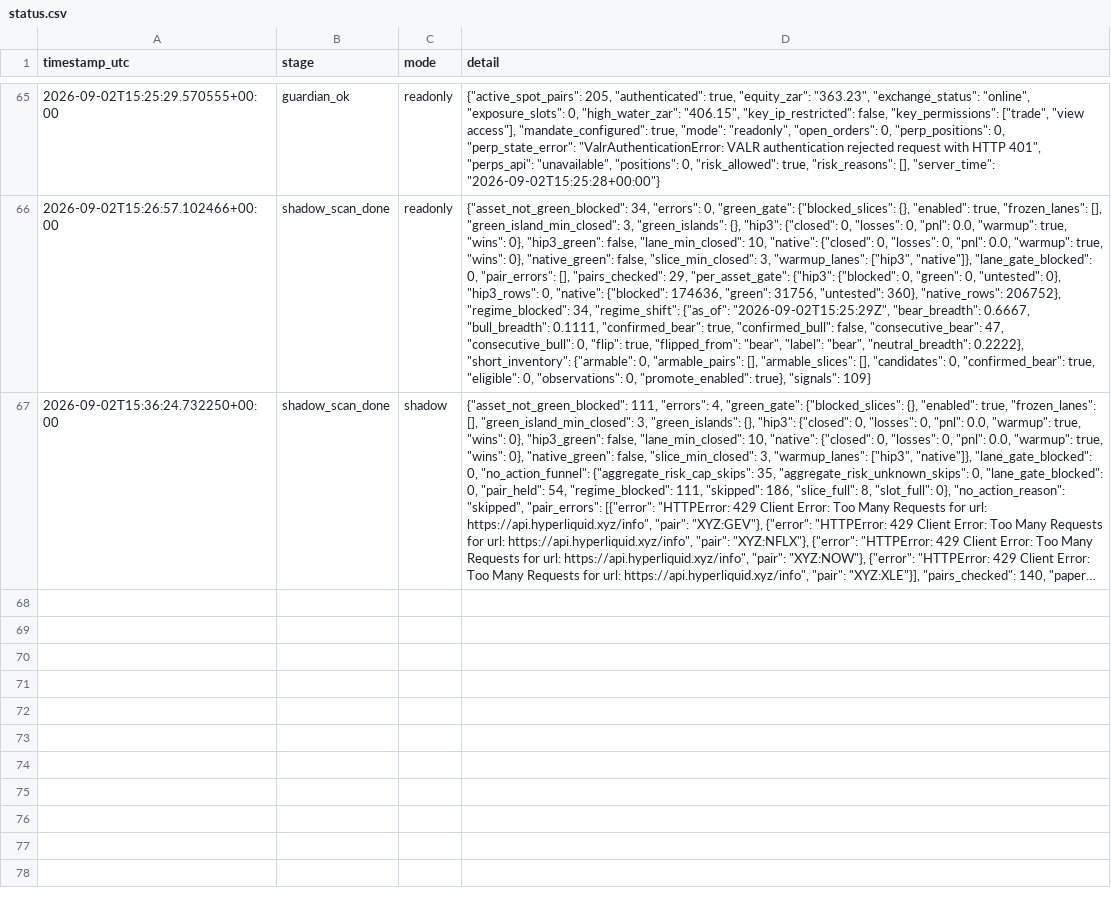
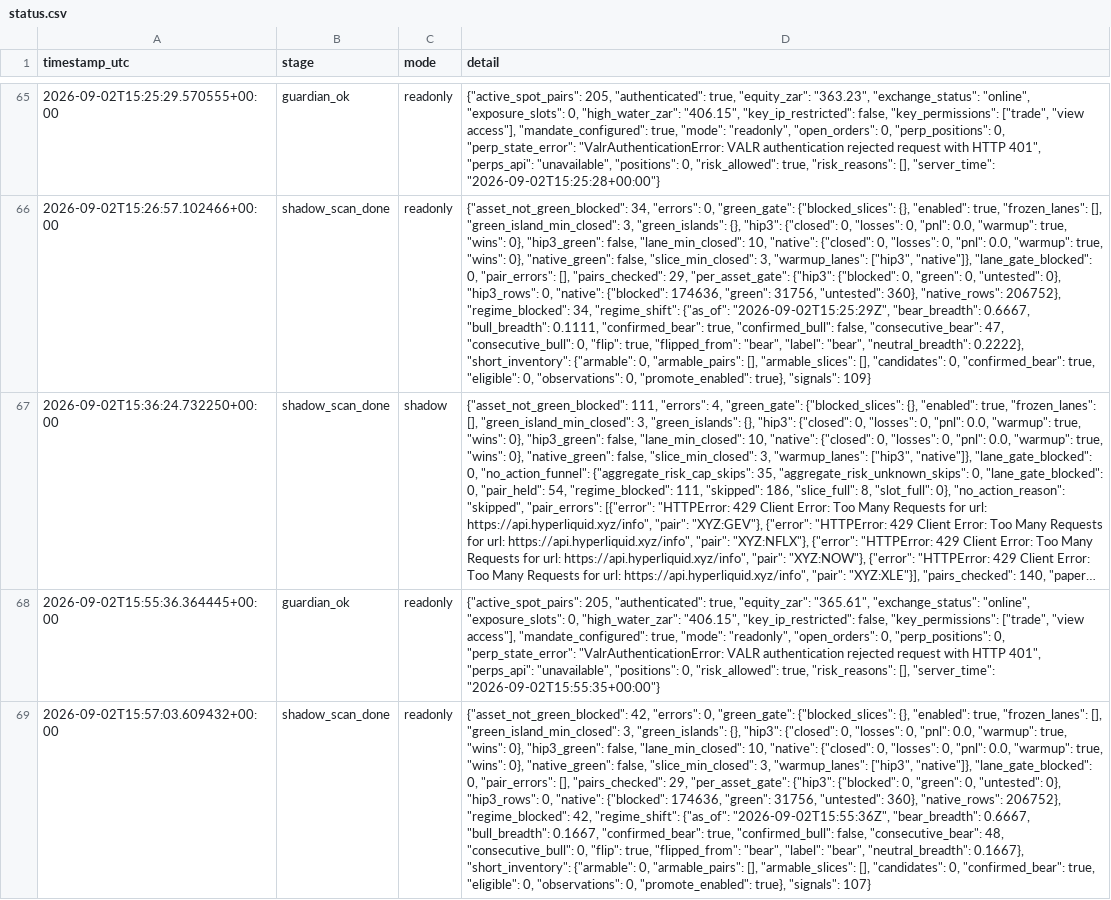
Before and after one commit to 6ixtyn9-sudo/Breakwater, a CSV file: localdata/status.csv, drawn as a sheet; only a part is shown, gaps mark what is left out; long unchanged cells end in …; the diff names each change by its address in the sheet, - before the commit and + after, or states it on an @@ line.

```diff
--- a/localdata/status.csv
+++ b/localdata/status.csv
+row 68: 2026-09-02T15:55:36.364445+00:00 | guardian_ok | readonly | {"active_spot_pairs": 205, "authenticated": true, "equity_zar": "365.61", "exchange_status": "online", "exposure_slots": 0, "high_water_zar": "406.15", "key_ip_restricted": false, "key_permissions": ["trade", "view access"], "mandate_configured": true, "mode": "readonly", "open_orders": 0, "perp_positions": 0, "perp_state_error": "ValrAuthenticationError: VALR authentication rejected request with HTTP 401", "perps_api": "unavailable", "positions": 0, "risk_allowed": true, "risk_reasons": [], "server_time": "2026-09-02T15:55:35+00:00"}
+row 69: 2026-09-02T15:57:03.609432+00:00 | shadow_scan_done | readonly | {"asset_not_green_blocked": 42, "errors": 0, "green_gate": {"blocked_slices": {}, "enabled": true, "frozen_lanes": [], "green_island_min_closed": 3, "green_islands": {}, "hip3": {"closed": 0, "losses": 0, "pnl": 0.0, "warmup": true, "wins": 0}, "hip3_green": false, "lane_min_closed": 10, "native": {"closed": 0, "losses": 0, "pnl": 0.0, "warmup": true, "wins": 0}, "native_green": false, "slice_min_closed": 3, "warmup_lanes": ["hip3", "native"]}, "lane_gate_blocked": 0, "pair_errors": [], "pairs_checked": 29, "per_asset_gate": {"hip3": {"blocked": 0, "green": 0, "untested": 0}, "hip3_rows": 0, "native": {"blocked": 174636, "green": 31756, "untested": 360}, "native_rows": 206752}, "regime_blocked": 42, "regime_shift": {"as_of": "2026-09-02T15:55:36Z", "bear_breadth": 0.6667, "bull_breadth": 0.1667, "confirmed_bear": true, "confirmed_bull": false, "consecutive_bear": 48, "consecutive_bull": 0, "flip": true, "flipped_from": "bear", "label": "bear", "neutral_breadth": 0.1667}, "short_inventory": {"armable": 0, "armable_pairs": [], "armable_slices": [], "candidates": 0, "confirmed_bear": true, "eligible": 0, "observations": 0, "promote_enabled": true}, "signals": 107}
```
